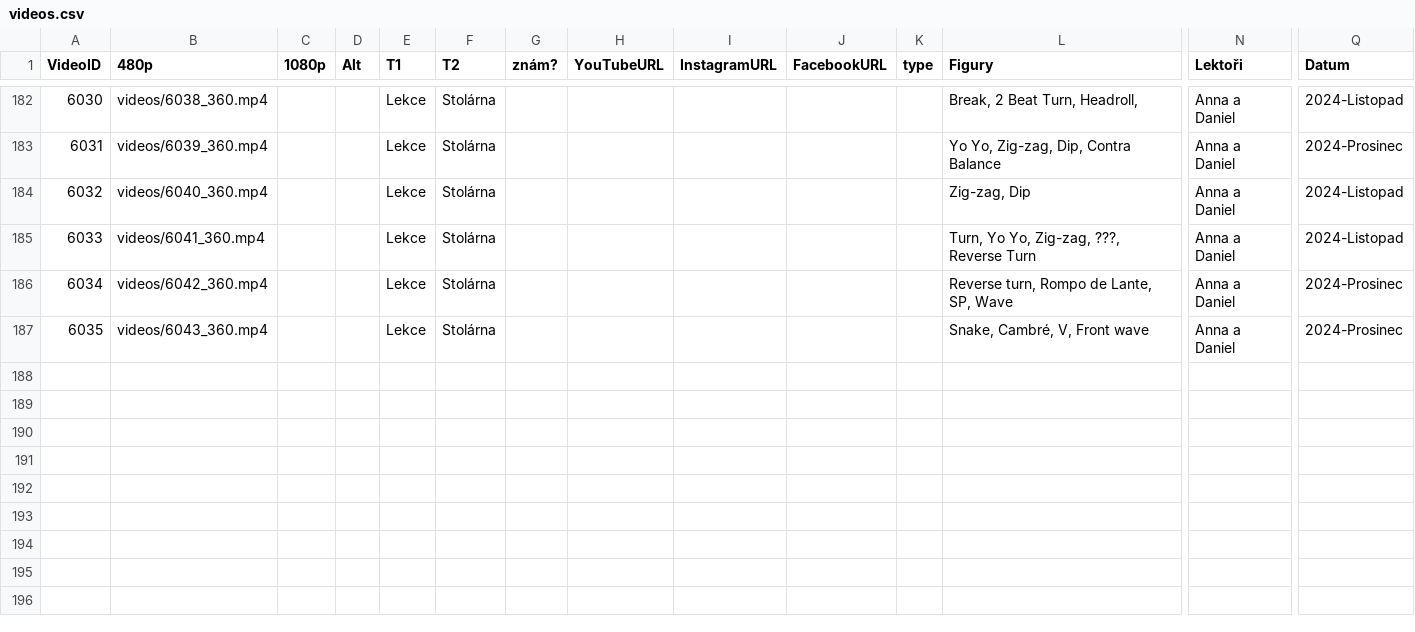
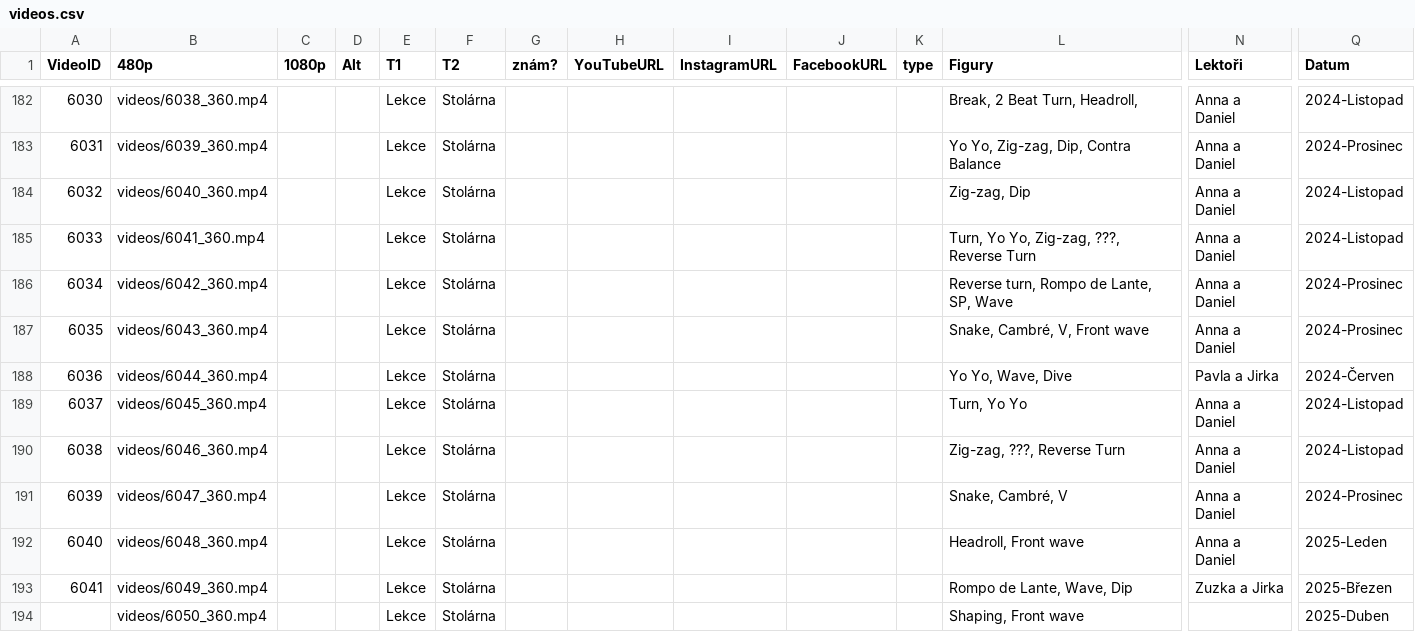
Before and after one commit to PetaJanata/Bachata, a CSV file: videos.csv, drawn as a sheet; only a part is shown, gaps mark what is left out; rows hold the shown columns only; the diff names each change by its address in the sheet, - before the commit and + after, or states it on an @@ line.

```diff
--- a/videos.csv
+++ b/videos.csv
+row 188: 6036 | videos/6044_360.mp4 |  |  | Lekce | Stolárna |  |  |  |  |  | Yo Yo, Wave, Dive | Pavla a Jirka | 2024-Červen
+row 189: 6037 | videos/6045_360.mp4 |  |  | Lekce | Stolárna |  |  |  |  |  | Turn, Yo Yo | Anna a Daniel | 2024-Listopad
+row 190: 6038 | videos/6046_360.mp4 |  |  | Lekce | Stolárna |  |  |  |  |  | Zig-zag, ???, Reverse Turn | Anna a Daniel | 2024-Listopad
+row 191: 6039 | videos/6047_360.mp4 |  |  | Lekce | Stolárna |  |  |  |  |  | Snake, Cambré, V | Anna a Daniel | 2024-Prosinec
+row 192: 6040 | videos/6048_360.mp4 |  |  | Lekce | Stolárna |  |  |  |  |  | Headroll, Front wave | Anna a Daniel | 2025-Leden
+row 193: 6041 | videos/6049_360.mp4 |  |  | Lekce | Stolárna |  |  |  |  |  | Rompo de Lante, Wave, Dip | Zuzka a Jirka | 2025-Březen
+row 194:  | videos/6050_360.mp4 |  |  | Lekce | Stolárna |  |  |  |  |  | Shaping, Front wave |  | 2025-Duben
```
Also changed, not shown: 7 other files.
